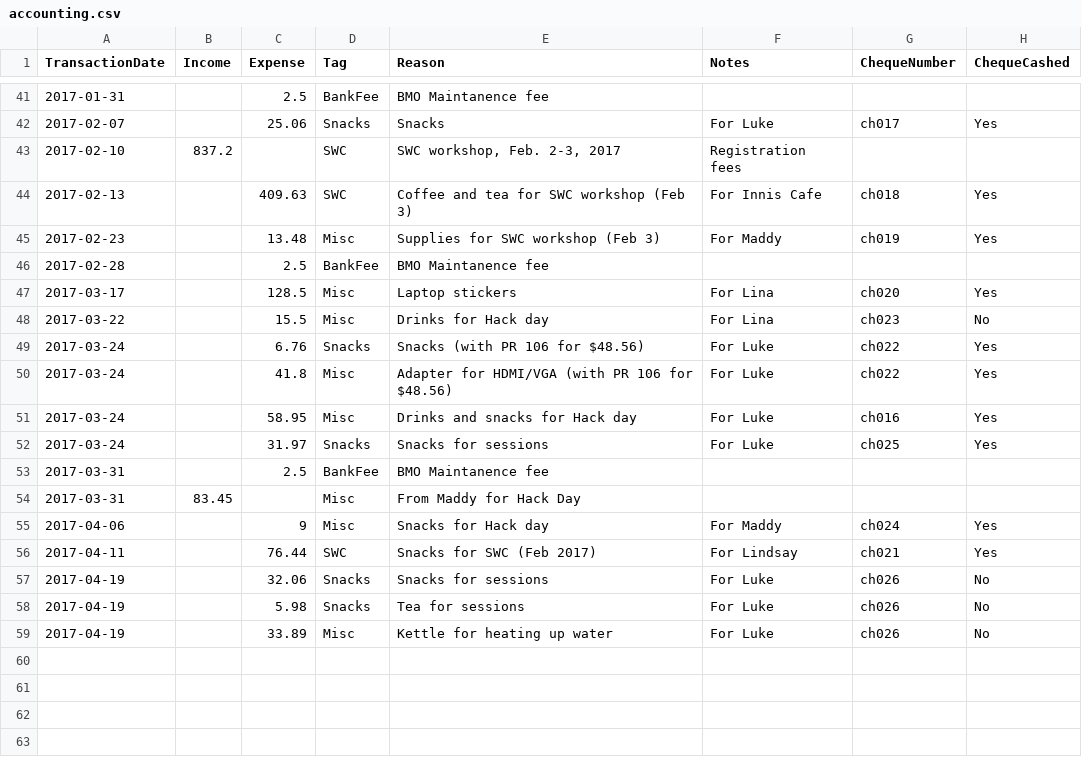
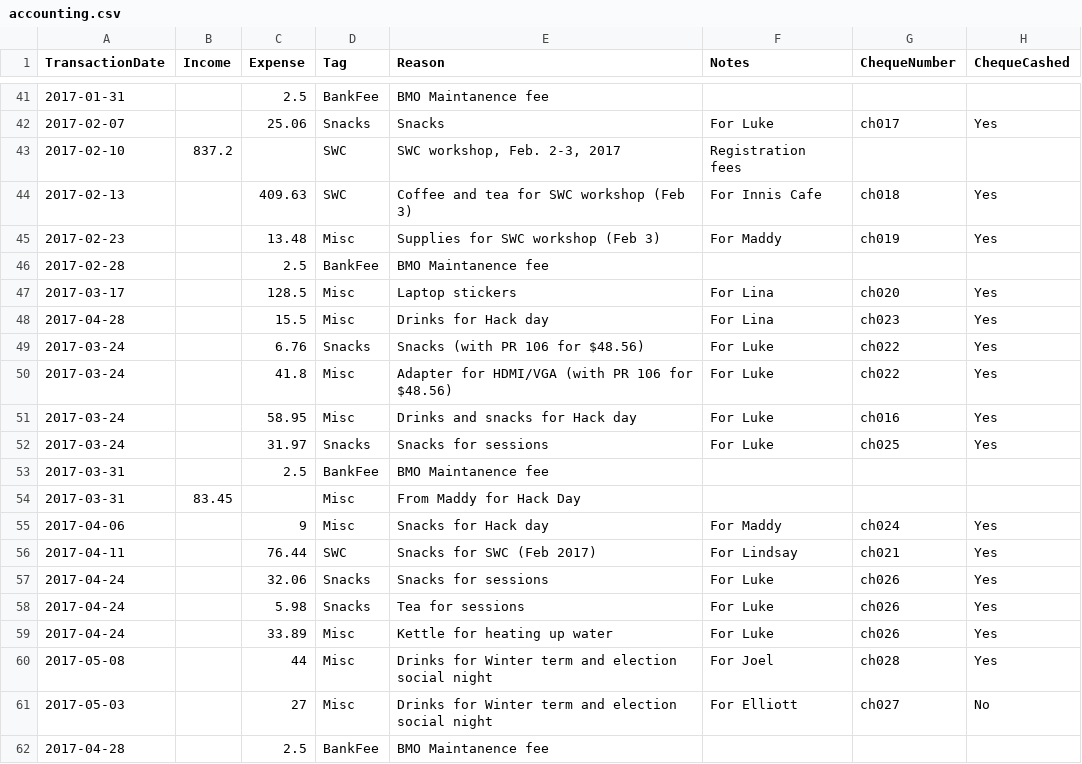
Before and after one commit to UofTCoders/council, a CSV file: treasurer/accounting.csv, drawn as a sheet; only a part is shown, gaps mark what is left out.

Commit message:
updated accounting file with cheques 26 to 28

```diff
--- a/treasurer/accounting.csv
+++ b/treasurer/accounting.csv
@@ -47,3 +47,3 @@ TransactionDate,Income,Expense,Tag,Reason,Notes,ChequeNumber,ChequeCashed
 2017-03-17,,128.5,Misc,Laptop stickers,For Lina,ch020,Yes
-2017-03-22,,15.5,Misc,Drinks for Hack day,For Lina,ch023,No
+2017-04-28,,15.5,Misc,Drinks for Hack day,For Lina,ch023,Yes
 2017-03-24,,6.76,Snacks,Snacks (with PR 106 for $48.56),For Luke,ch022,Yes
@@ -56,4 +56,7 @@ TransactionDate,Income,Expense,Tag,Reason,Notes,ChequeNumber,ChequeCashed
 2017-04-11,,76.44,SWC,Snacks for SWC (Feb 2017),For Lindsay,ch021,Yes
-2017-04-19,,32.06,Snacks,Snacks for sessions,For Luke,ch026,No
-2017-04-19,,5.98,Snacks,Tea for sessions,For Luke,ch026,No
-2017-04-19,,33.89,Misc,Kettle for heating up water,For Luke,ch026,No
+2017-04-24,,32.06,Snacks,Snacks for sessions,For Luke,ch026,Yes
+2017-04-24,,5.98,Snacks,Tea for sessions,For Luke,ch026,Yes
+2017-04-24,,33.89,Misc,Kettle for heating up water,For Luke,ch026,Yes
+2017-05-08,,44,Misc,Drinks for Winter term and election social night,For Joel,ch028,Yes
+2017-05-03,,27,Misc,Drinks for Winter term and election social night,For Elliott,ch027,No
+2017-04-28,,2.5,BankFee,BMO Maintanence fee,,,
```
